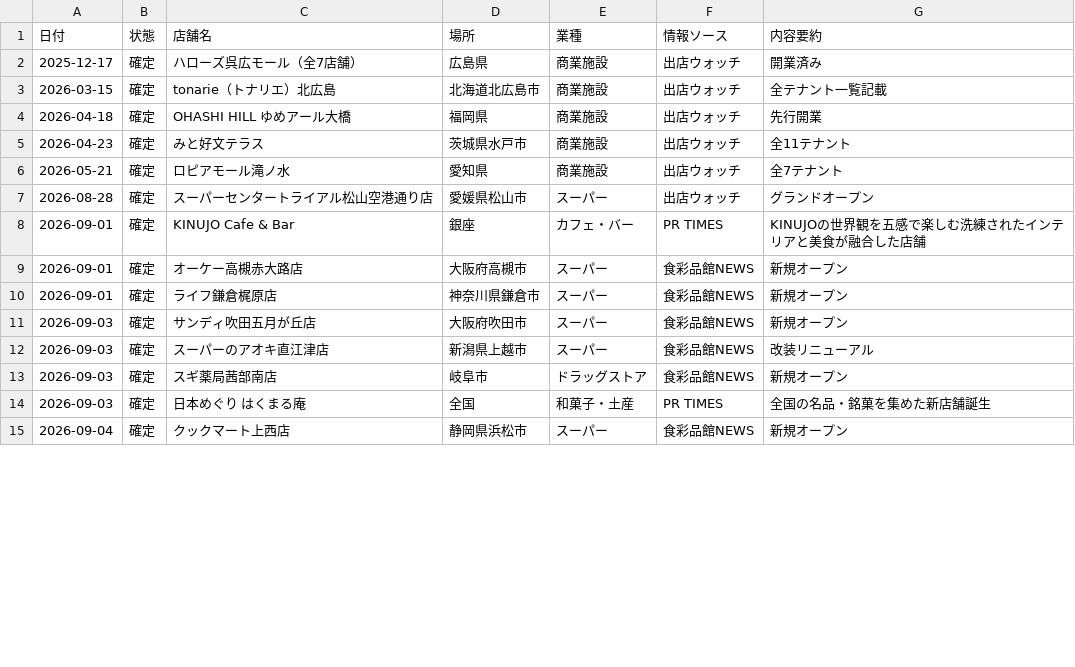
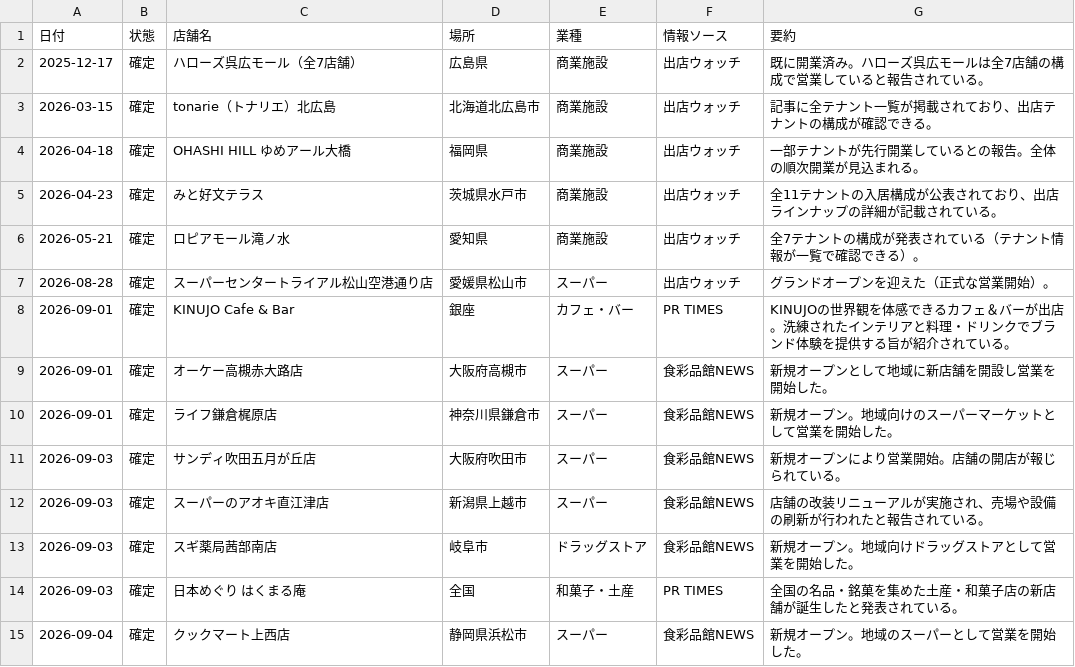
Before and after one commit to yujichan1-hub/newshop_collector, a CSV file: output/note_2026-09-08_organized.csv, drawn as a sheet; only a part is shown; the diff covers the shown part only.

Commit message:
Update CSV: change 内容要約→要約 and expand summaries to be more detailed

```diff
--- a/output/note_2026-09-08_organized.csv
+++ b/output/note_2026-09-08_organized.csv
@@ -1,15 +1,15 @@
-日付,状態,店舗名,場所,業種,情報ソース,内容要約
-2025-12-17,確定,ハローズ呉広モール（全7店舗）,広島県,商業施設,出店ウォッチ,開業済み
-2026-03-15,確定,tonarie（トナリエ）北広島,北海道北広島市,商業施設,出店ウォッチ,全テナント一覧記載
-2026-04-18,確定,OHASHI HILL ゆめアール大橋,福岡県,商業施設,出店ウォッチ,先行開業
-2026-04-23,確定,みと好文テラス,茨城県水戸市,商業施設,出店ウォッチ,全11テナント
-2026-05-21,確定,ロピアモール滝ノ水,愛知県,商業施設,出店ウォッチ,全7テナント
-2026-08-28,確定,スーパーセンタートライアル松山空港通り店,愛媛県松山市,スーパー,出店ウォッチ,グランドオープン
-2026-09-01,確定,KINUJO Cafe & Bar,銀座,カフェ・バー,PR TIMES,KINUJOの世界観を五感で楽しむ洗練されたインテリアと美食が融合した店舗
-2026-09-01,確定,オーケー高槻赤大路店,大阪府高槻市,スーパー,食彩品館NEWS,新規オープン
-2026-09-01,確定,ライフ鎌倉梶原店,神奈川県鎌倉市,スーパー,食彩品館NEWS,新規オープン
-2026-09-03,確定,サンディ吹田五月が丘店,大阪府吹田市,スーパー,食彩品館NEWS,新規オープン
-2026-09-03,確定,スーパーのアオキ直江津店,新潟県上越市,スーパー,食彩品館NEWS,改装リニューアル
-2026-09-03,確定,スギ薬局茜部南店,岐阜市,ドラッグストア,食彩品館NEWS,新規オープン
-2026-09-03,確定,日本めぐり はくまる庵,全国,和菓子・土産,PR TIMES,全国の名品・銘菓を集めた新店舗誕生
-2026-09-04,確定,クックマート上西店,静岡県浜松市,スーパー,食彩品館NEWS,新規オープン
+日付,状態,店舗名,場所,業種,情報ソース,要約
+2025-12-17,確定,ハローズ呉広モール（全7店舗）,広島県,商業施設,出店ウォッチ,既に開業済み。ハローズ呉広モールは全7店舗の構成で営業していると報告されている。
+2026-03-15,確定,tonarie（トナリエ）北広島,北海道北広島市,商業施設,出店ウォッチ,記事に全テナント一覧が掲載されており、出店テナントの構成が確認できる。
+2026-04-18,確定,OHASHI HILL ゆめアール大橋,福岡県,商業施設,出店ウォッチ,一部テナントが先行開業しているとの報告。全体の順次開業が見込まれる。
+2026-04-23,確定,みと好文テラス,茨城県水戸市,商業施設,出店ウォッチ,全11テナントの入居構成が公表されており、出店ラインナップの詳細が記載されている。
+2026-05-21,確定,ロピアモール滝ノ水,愛知県,商業施設,出店ウォッチ,全7テナントの構成が発表されている（テナント情報が一覧で確認できる）。
+2026-08-28,確定,スーパーセンタートライアル松山空港通り店,愛媛県松山市,スーパー,出店ウォッチ,グランドオープンを迎えた（正式な営業開始）。
+2026-09-01,確定,KINUJO Cafe & Bar,銀座,カフェ・バー,PR TIMES,KINUJOの世界観を体感できるカフェ＆バーが出店。洗練されたインテリアと料理・ドリンクでブランド体験を提供する旨が紹介されている。
+2026-09-01,確定,オーケー高槻赤大路店,大阪府高槻市,スーパー,食彩品館NEWS,新規オープンとして地域に新店舗を開設し営業を開始した。
+2026-09-01,確定,ライフ鎌倉梶原店,神奈川県鎌倉市,スーパー,食彩品館NEWS,新規オープン。地域向けのスーパーマーケットとして営業を開始した。
+2026-09-03,確定,サンディ吹田五月が丘店,大阪府吹田市,スーパー,食彩品館NEWS,新規オープンにより営業開始。店舗の開店が報じられている。
+2026-09-03,確定,スーパーのアオキ直江津店,新潟県上越市,スーパー,食彩品館NEWS,店舗の改装リニューアルが実施され、売場や設備の刷新が行われたと報告されている。
+2026-09-03,確定,スギ薬局茜部南店,岐阜市,ドラッグストア,食彩品館NEWS,新規オープン。地域向けドラッグストアとして営業を開始した。
+2026-09-03,確定,日本めぐり はくまる庵,全国,和菓子・土産,PR TIMES,全国の名品・銘菓を集めた土産・和菓子店の新店舗が誕生したと発表されている。
+2026-09-04,確定,クックマート上西店,静岡県浜松市,スーパー,食彩品館NEWS,新規オープン。地域のスーパーとして営業を開始した。
```
Also changed, not shown: 43 edited cells elsewhere in this file.
